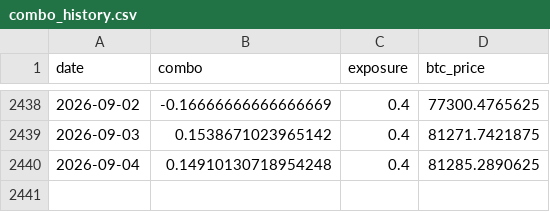
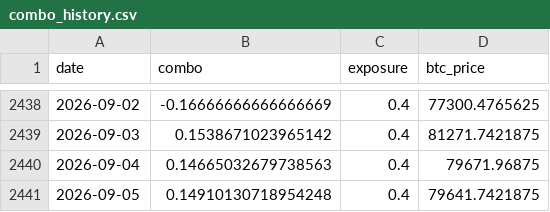
Before and after one commit to DarkoIOSG/d10-strategy, a CSV file: data/combo_history.csv, drawn as a sheet; only a part is shown, gaps mark what is left out.

```diff
--- a/data/combo_history.csv
+++ b/data/combo_history.csv
@@ -2439,2 +2439,3 @@ date,combo,exposure,btc_price
 2026-09-03,0.1538671023965142,0.4,81271.7421875
-2026-09-04,0.14910130718954248,0.4,81285.2890625
+2026-09-04,0.14665032679738563,0.4,79671.96875
+2026-09-05,0.14910130718954248,0.4,79641.7421875
```
Also changed, not shown: 2 other files.
